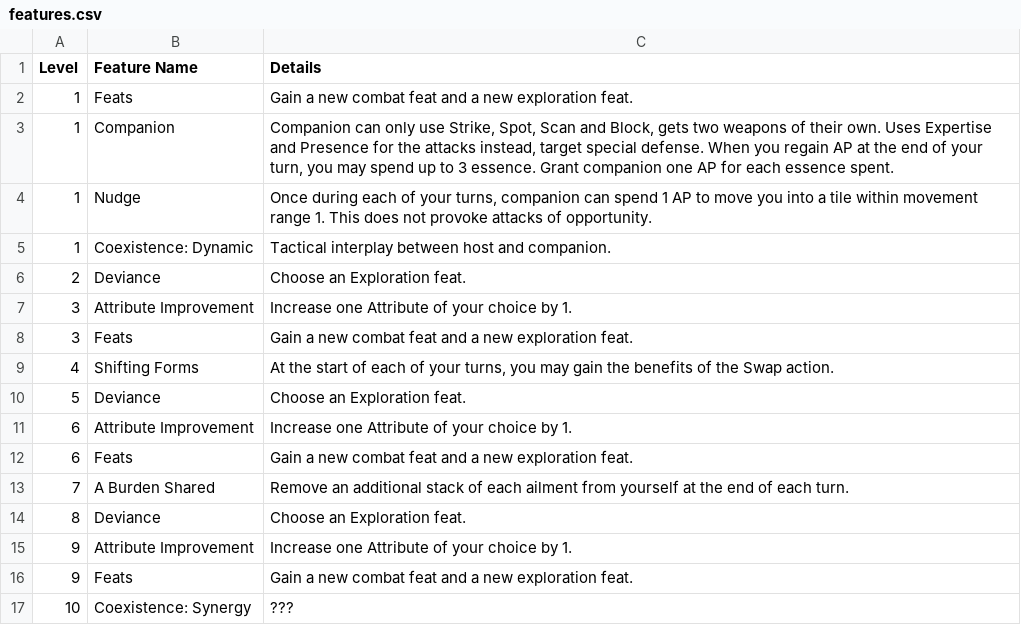
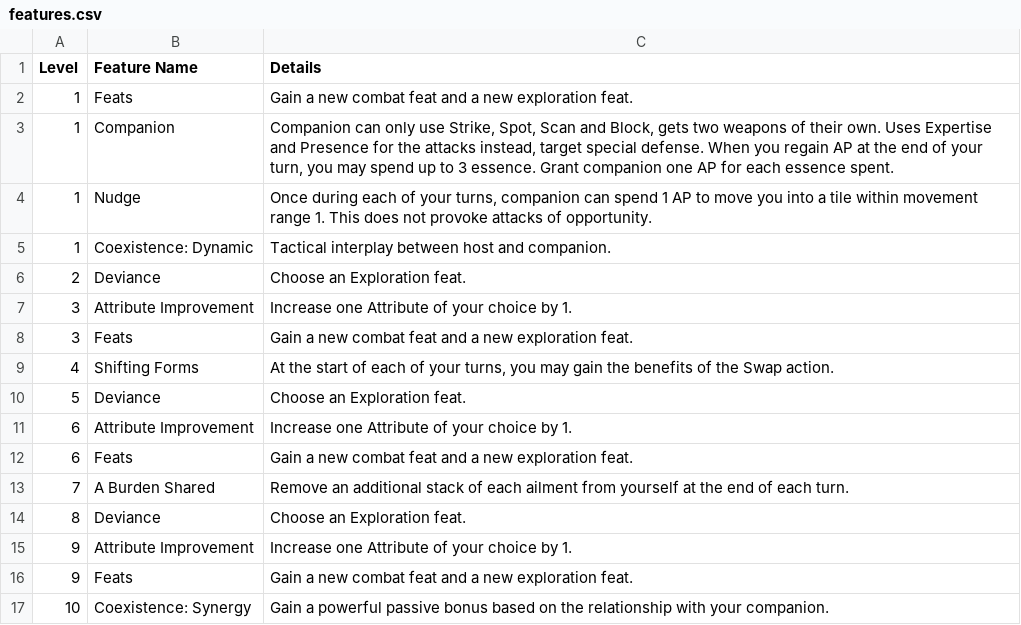
Before and after one commit to Leafwing-Studios/fonts-of-power, a CSV file: docs/src/character-options/classes/touched/features.csv, drawn as a sheet.

Commit message:
Touched capstone
Fixes #59.

```diff
--- a/docs/src/character-options/classes/touched/features.csv
+++ b/docs/src/character-options/classes/touched/features.csv
@@ -16,2 +16,2 @@
 "9","Feats","Gain a new combat feat and a new exploration feat."
-"10","Coexistence: Synergy","???"
+"10","Coexistence: Synergy","Gain a powerful passive bonus based on the relationship with your companion."
```
Also changed, not shown: docs/src/character-options/classes/touched/coexistence_dynamic.csv, docs/src/character-options/classes/touched/combat_feats.csv, 1 other file.
